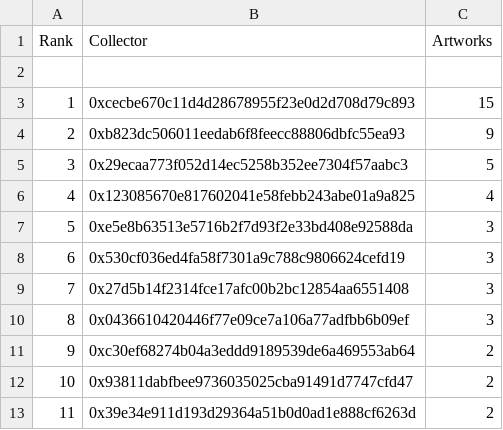
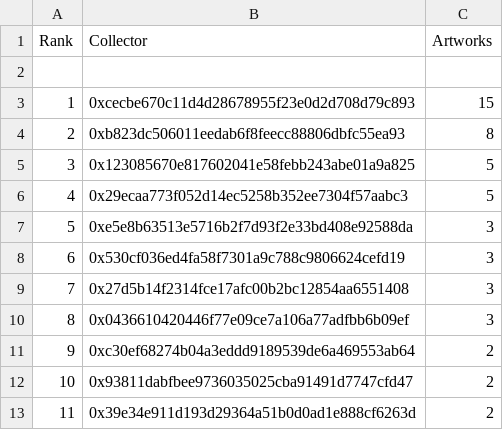
Before and after one commit to JohnOrionYoung/JOYhotPotato, a CSV file: src/python/collectors.csv, drawn as a sheet; only a part is shown.

Commit message:
update

```diff
--- a/src/python/collectors.csv
+++ b/src/python/collectors.csv
@@ -3,5 +3,5 @@
 "1","0xcecbe670c11d4d28678955f23e0d2d708d79c893","15"
-"2","0xb823dc506011eedab6f8feecc88806dbfc55ea93","9"
-"3","0x29ecaa773f052d14ec5258b352ee7304f57aabc3","5"
-"4","0x123085670e817602041e58febb243abe01a9a825","4"
+"2","0xb823dc506011eedab6f8feecc88806dbfc55ea93","8"
+"3","0x123085670e817602041e58febb243abe01a9a825","5"
+"4","0x29ecaa773f052d14ec5258b352ee7304f57aabc3","5"
 "5","0xe5e8b63513e5716b2f7d93f2e33bd408e92588da","3"
```
